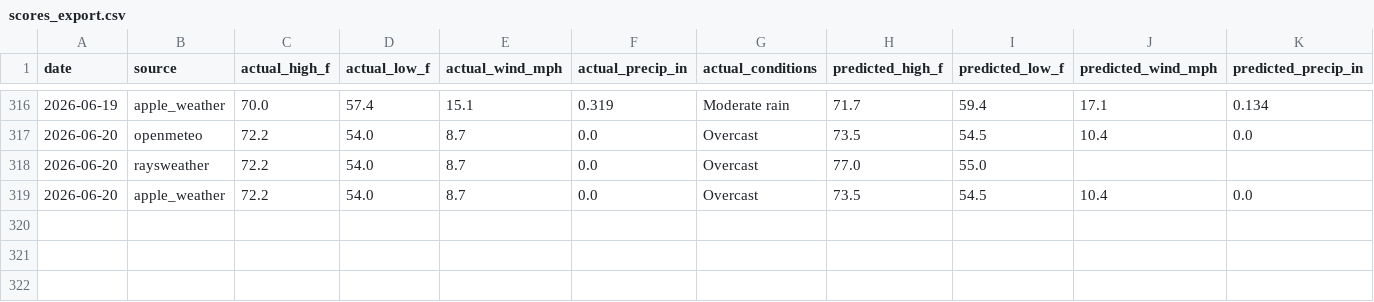
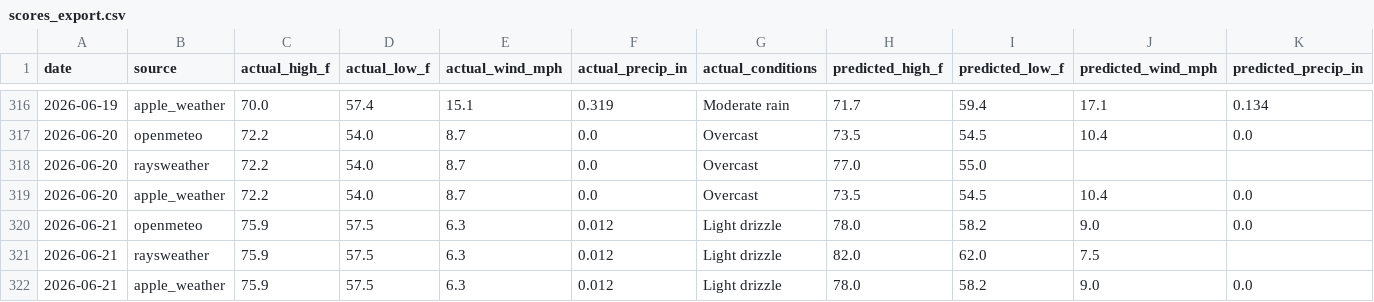
Before and after one commit to davidhluther/davessweater, a CSV file: data/scores_export.csv, drawn as a sheet; only a part is shown, gaps mark what is left out; rows hold the shown columns only; the diff names each change by its address in the sheet, - before the commit and + after, or states it on an @@ line.

```diff
--- a/data/scores_export.csv
+++ b/data/scores_export.csv
+row 320: 2026-06-21 | openmeteo | 75.9 | 57.5 | 6.3 | 0.012 | Light drizzle | 78.0 | 58.2 | 9.0 | 0.0
+row 321: 2026-06-21 | raysweather | 75.9 | 57.5 | 6.3 | 0.012 | Light drizzle | 82.0 | 62.0 | 7.5
+row 322: 2026-06-21 | apple_weather | 75.9 | 57.5 | 6.3 | 0.012 | Light drizzle | 78.0 | 58.2 | 9.0 | 0.0
```
Also changed, not shown: 3 other files.
